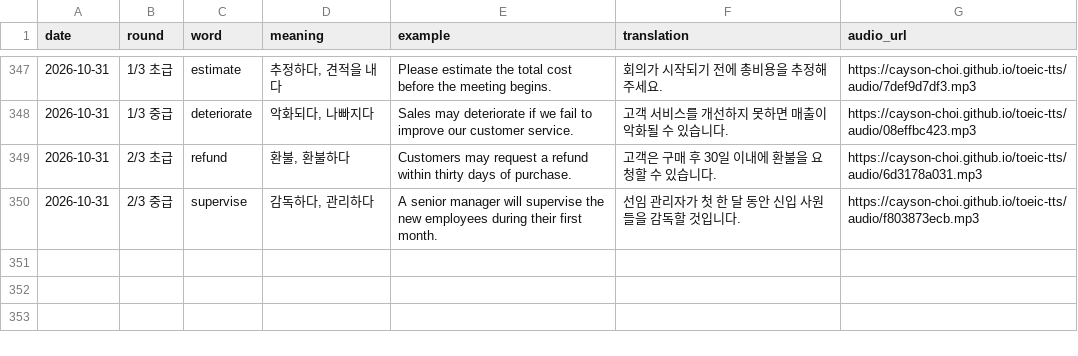
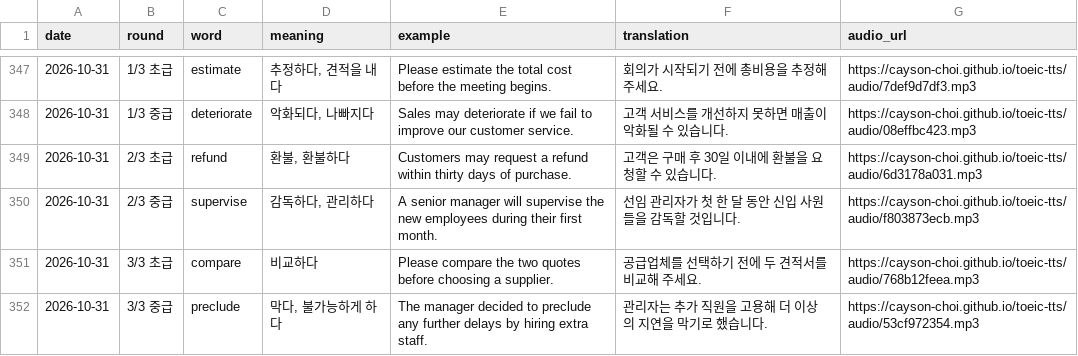
Before and after one commit to Cayson-Choi/toeic-tts, a CSV file: history.csv, drawn as a sheet; only a part is shown, gaps mark what is left out; the diff names each change by its address in the sheet, - before the commit and + after, or states it on an @@ line.

```diff
--- a/history.csv
+++ b/history.csv
+row 351: 2026-10-31 | 3/3 초급 | compare | 비교하다 | Please compare the two quotes before choosing a supplier. | 공급업체를 선택하기 전에 두 견적서를 비교해 주세요. | https://cayson-choi.github.io/toeic-tts/audio/768b12feea.mp3
+row 352: 2026-10-31 | 3/3 중급 | preclude | 막다, 불가능하게 하다 | The manager decided to preclude any further delays by hiring extra staff. | 관리자는 추가 직원을 고용해 더 이상의 지연을 막기로 했습니다. | https://cayson-choi.github.io/toeic-tts/audio/53cf972354.mp3
```
